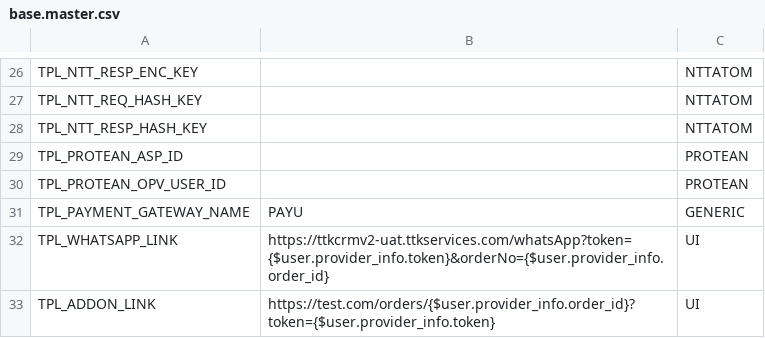
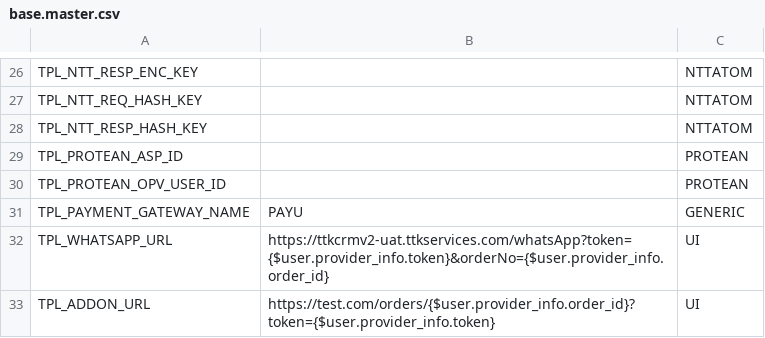
Before and after one commit to lyikadmin/lyik_ttk, a CSV file: master_config/base.master.csv, drawn as a sheet; only a part is shown, gaps mark what is left out.

Commit message:
fix: update variable names for WhatsApp and Add-On links in configuration files

```diff
--- a/master_config/base.master.csv
+++ b/master_config/base.master.csv
@@ -31,3 +31,3 @@ TPL_PROTEAN_OPV_USER_ID,,PROTEAN
 TPL_PAYMENT_GATEWAY_NAME,PAYU,GENERIC
-TPL_WHATSAPP_LINK,https://ttkcrmv2-uat.ttkservices.com/whatsApp?token={$user.provider_info.token}&orderNo={$user.provider_info.order_id},UI
-TPL_ADDON_LINK,https://test.com/orders/{$user.provider_info.order_id}?token={$user.provider_info.token},UI
+TPL_WHATSAPP_URL,https://ttkcrmv2-uat.ttkservices.com/whatsApp?token={$user.provider_info.token}&orderNo={$user.provider_info.order_id},UI
+TPL_ADDON_URL,https://test.com/orders/{$user.provider_info.order_id}?token={$user.provider_info.token},UI
```
Also changed, not shown: master_config/dev.master.csv, 2 other files.
